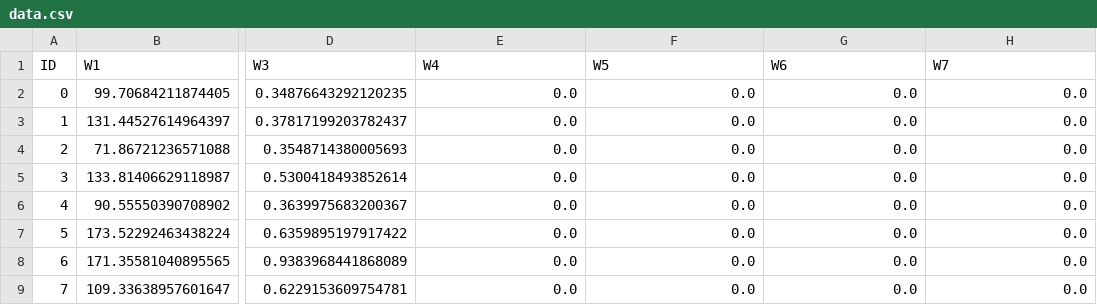
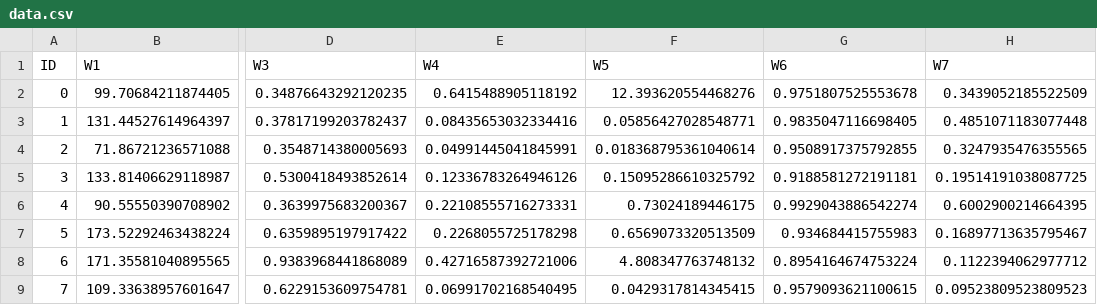
Before and after one commit to TheKiromen/Material-Structure-Simulation, a CSV file: output/data.csv, drawn as a sheet; only a part is shown, gaps mark what is left out; the diff covers the shown part only; the diff names each change by its address in the sheet, - before the commit and + after, or states it on an @@ line.

```diff
--- a/output/data.csv
+++ b/output/data.csv
-E2 (W4): 0.0
+E2 (W4): 0.6415488905118192
-F2 (W5): 0.0
+F2 (W5): 12.393620554468276
-G2 (W6): 0.0
+G2 (W6): 0.9751807525553678
-H2 (W7): 0.0
+H2 (W7): 0.3439052185522509
-E3 (W4): 0.0
+E3 (W4): 0.08435653032334416
-F3 (W5): 0.0
+F3 (W5): 0.05856427028548771
-G3 (W6): 0.0
+G3 (W6): 0.9835047116698405
-H3 (W7): 0.0
+H3 (W7): 0.4851071183077448
-E4 (W4): 0.0
+E4 (W4): 0.04991445041845991
-F4 (W5): 0.0
+F4 (W5): 0.018368795361040614
-G4 (W6): 0.0
+G4 (W6): 0.9508917375792855
-H4 (W7): 0.0
+H4 (W7): 0.3247935476355565
-E5 (W4): 0.0
+E5 (W4): 0.12336783264946126
-F5 (W5): 0.0
+F5 (W5): 0.15095286610325792
-G5 (W6): 0.0
+G5 (W6): 0.9188581272191181
-H5 (W7): 0.0
+H5 (W7): 0.19514191038087725
-E6 (W4): 0.0
+E6 (W4): 0.22108555716273331
-F6 (W5): 0.0
+F6 (W5): 0.73024189446175
-G6 (W6): 0.0
+G6 (W6): 0.9929043886542274
-H6 (W7): 0.0
+H6 (W7): 0.6002900214664395
-E7 (W4): 0.0
+E7 (W4): 0.2268055725178298
-F7 (W5): 0.0
+F7 (W5): 0.6569073320513509
-G7 (W6): 0.0
+G7 (W6): 0.934684415755983
-H7 (W7): 0.0
+H7 (W7): 0.16897713635795467
-E8 (W4): 0.0
+E8 (W4): 0.42716587392721006
-F8 (W5): 0.0
+F8 (W5): 4.808347763748132
-G8 (W6): 0.0
+G8 (W6): 0.8954164674753224
-H8 (W7): 0.0
+H8 (W7): 0.1122394062977712
-E9 (W4): 0.0
+E9 (W4): 0.06991702168540495
-F9 (W5): 0.0
+F9 (W5): 0.0429317814345415
-G9 (W6): 0.0
+G9 (W6): 0.9579093621100615
-H9 (W7): 0.0
+H9 (W7): 0.09523809523809523
```
Also changed, not shown: 120 edited cells elsewhere in this file, 3 other files.
